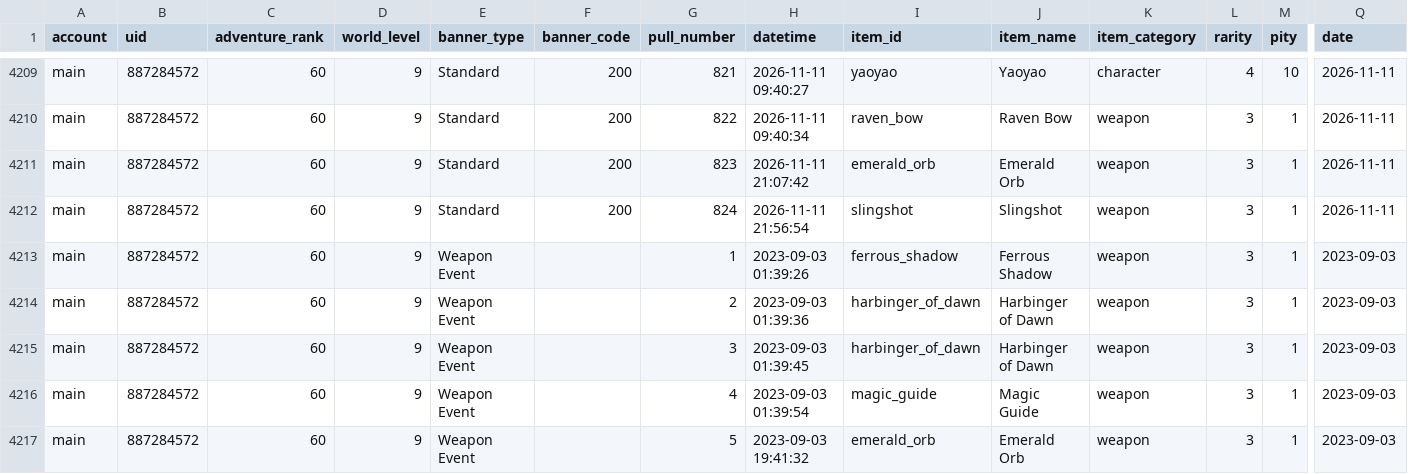
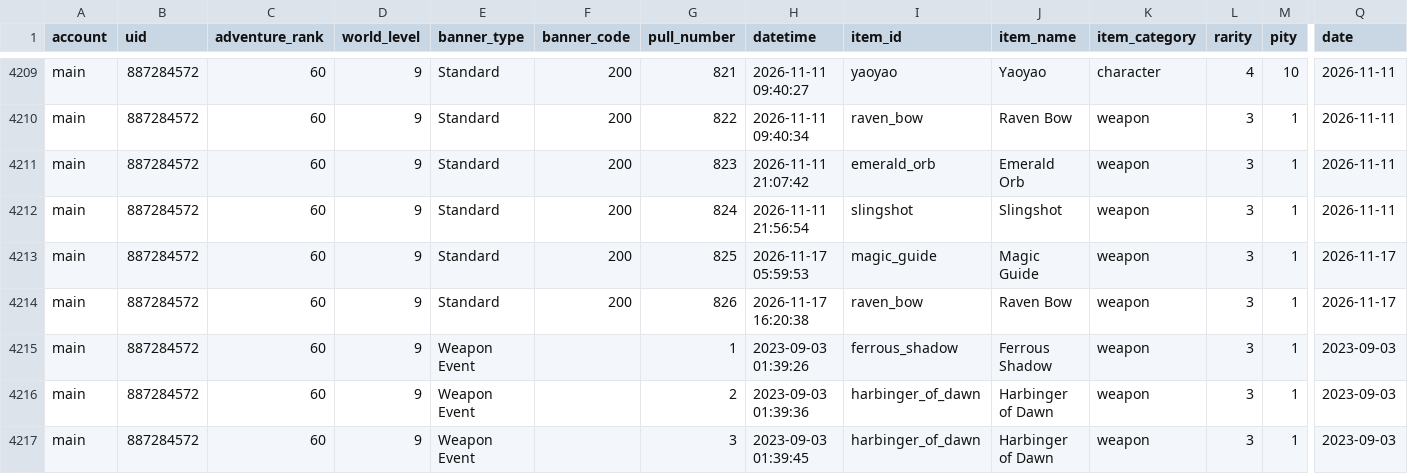
Before and after one commit to noviardhana/history_gi, a CSV file: data/data_clean.csv, drawn as a sheet; only a part is shown, gaps mark what is left out; the shorter side is filled out with more unchanged rows; rows hold the shown columns only; the diff names each change by its address in the sheet, - before the commit and + after, or states it on an @@ line.

```diff
--- a/data/data_clean.csv
+++ b/data/data_clean.csv
+row 4213: main | 887284572 | 60 | 9 | Standard | 200 | 825 | 2026-11-17 05:59:53 | magic_guide | Magic Guide | weapon | 3 | 1 | 2026-11-17
+row 4214: main | 887284572 | 60 | 9 | Standard | 200 | 826 | 2026-11-17 16:20:38 | raven_bow | Raven Bow | weapon | 3 | 1 | 2026-11-17
```
Also changed, not shown: data/data_clean_hsr.csv, outputs/GI/01_total_pull_progress_akun.csv, 23 other files.
